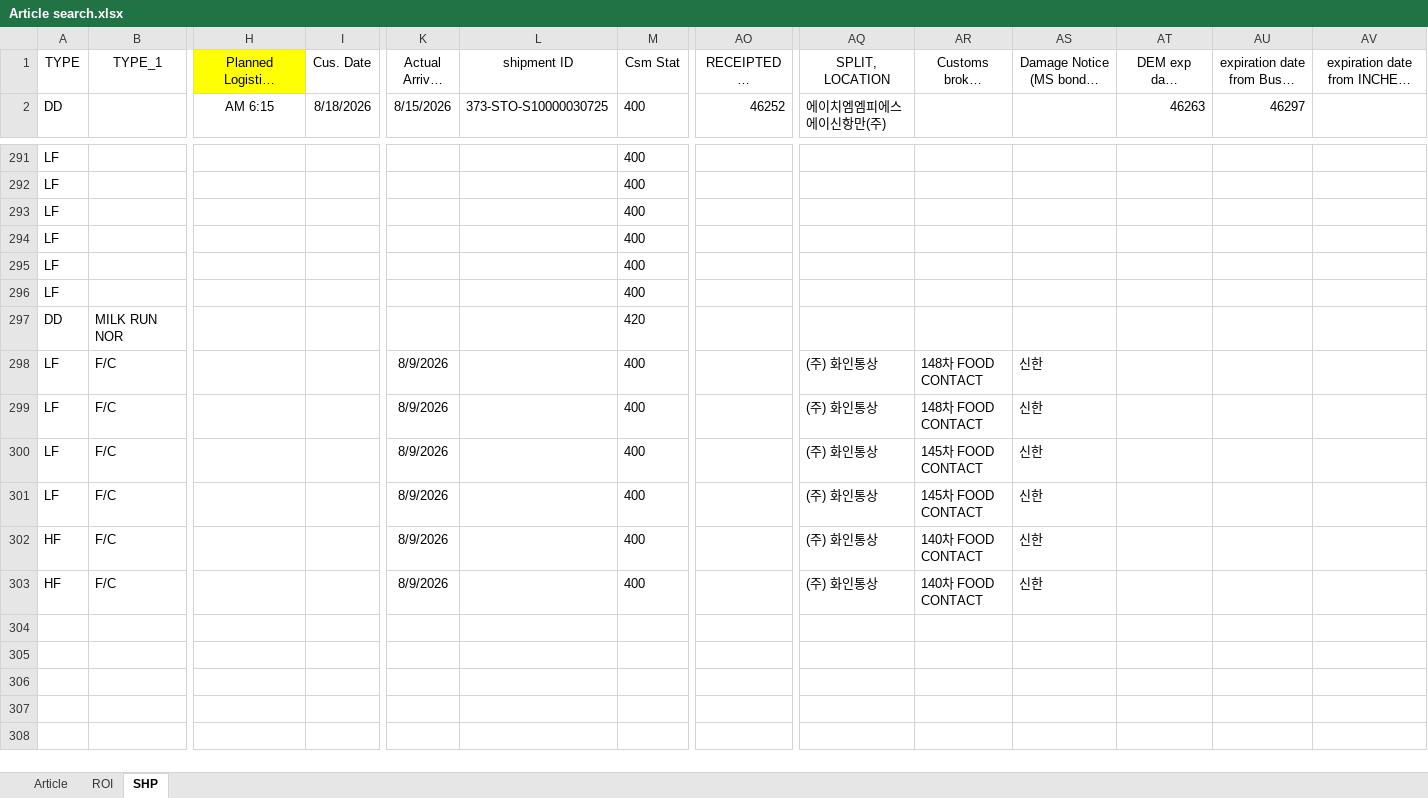
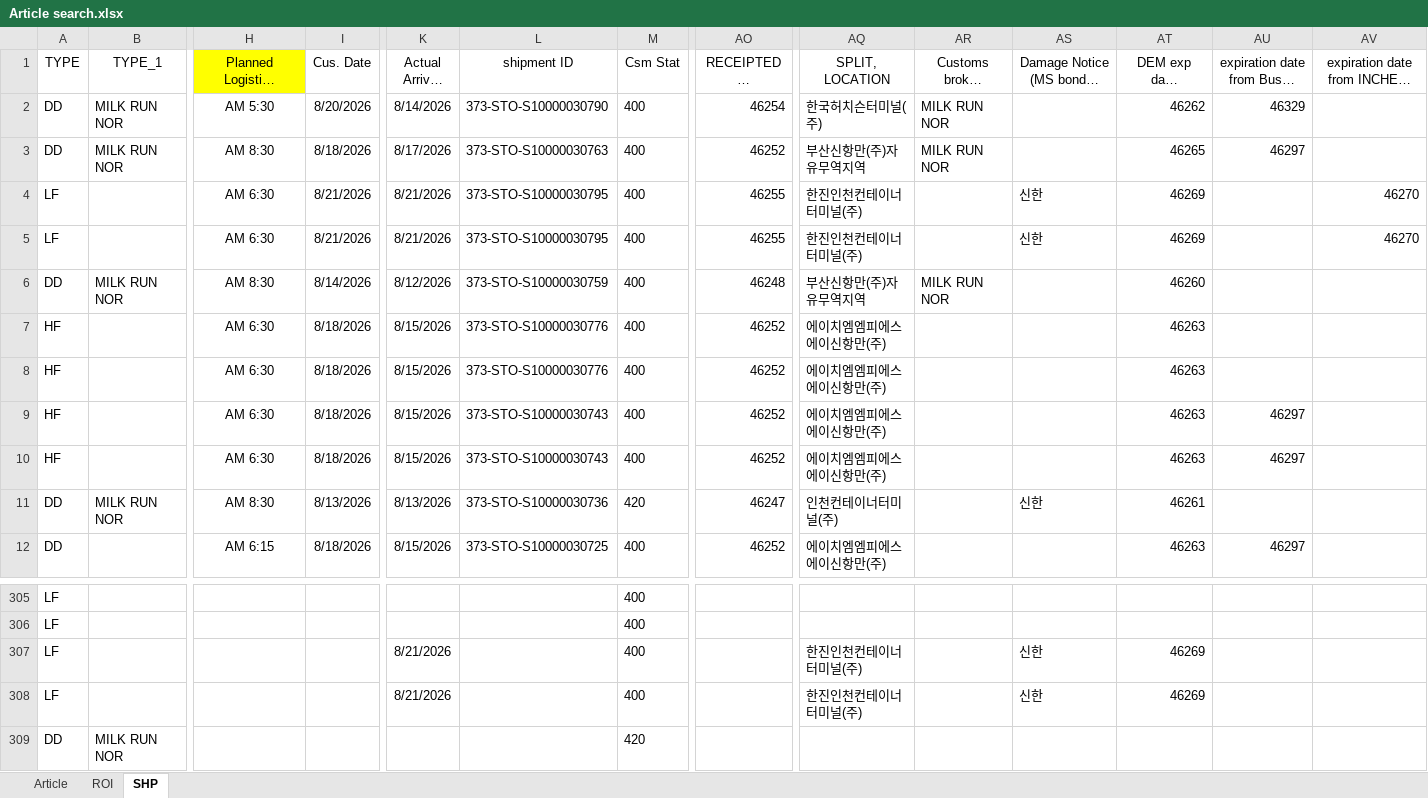
Before and after one commit to STO726/GOODS_Arrival, an Excel workbook: Article search.xlsx, sheet SHP, drawn as a sheet; only a part is shown, gaps mark what is left out; the shorter side is filled out with more unchanged rows; long unchanged cells end in …; values as stored, in another font and other column widths than the file's, no borders; conditional formats and table styles not drawn; removed rows and columns are numbered as before the commit, all else as after; rows hold the shown columns only; the diff covers the shown part only; the diff names each change by its address in the sheet, - before the commit and + after, or states it on an @@ line.

```diff
--- a/Article search.xlsx (sheet SHP)
+++ b/Article search.xlsx (sheet SHP)
+row 2: DD | MILK RUN NOR | AM 5:30 | 8/20/2026 | 8/14/2026 | 373-STO-S10000030790 | 400 | 46254 | 한국허치슨터미널(주) | MILK RUN NOR |  | 46262 | 46329
+row 3: DD | MILK RUN NOR | AM 8:30 | 8/18/2026 | 8/17/2026 | 373-STO-S10000030763 | 400 | 46252 | 부산신항만(주)자유무역지역 | MILK RUN NOR |  | 46265 | 46297
+row 4: LF |  | AM 6:30 | 8/21/2026 | 8/21/2026 | 373-STO-S10000030795 | 400 | 46255 | 한진인천컨테이너터미널(주) |  | 신한 | 46269 |  | 46270
+row 5: LF |  | AM 6:30 | 8/21/2026 | 8/21/2026 | 373-STO-S10000030795 | 400 | 46255 | 한진인천컨테이너터미널(주) |  | 신한 | 46269 |  | 46270
+row 6: DD | MILK RUN NOR | AM 8:30 | 8/14/2026 | 8/12/2026 | 373-STO-S10000030759 | 400 | 46248 | 부산신항만(주)자유무역지역 | MILK RUN NOR |  | 46260
+row 7: HF |  | AM 6:30 | 8/18/2026 | 8/15/2026 | 373-STO-S10000030776 | 400 | 46252 | 에이치엠엠피에스에이신항만(주) |  |  | 46263
+row 8: HF |  | AM 6:30 | 8/18/2026 | 8/15/2026 | 373-STO-S10000030776 | 400 | 46252 | 에이치엠엠피에스에이신항만(주) |  |  | 46263
+row 9: HF |  | AM 6:30 | 8/18/2026 | 8/15/2026 | 373-STO-S10000030743 | 400 | 46252 | 에이치엠엠피에스에이신항만(주) |  |  | 46263 | 46297
+row 10: HF |  | AM 6:30 | 8/18/2026 | 8/15/2026 | 373-STO-S10000030743 | 400 | 46252 | 에이치엠엠피에스에이신항만(주) |  |  | 46263 | 46297
+row 11: DD | MILK RUN NOR | AM 8:30 | 8/13/2026 | 8/13/2026 | 373-STO-S10000030736 | 420 | 46247 | 인천컨테이너터미널(주) |  | 신한 | 46261
-row 293: LF |  |  |  |  |  | 400
-row 294: LF |  |  |  |  |  | 400
-K307:K308 (Actual Arrival Date): (empty)
+K307:K308 (Actual Arrival Date): 8/21/2026
-AQ307:AQ308 (SPLIT, LOCATION): (empty)
+AQ307:AQ308 (SPLIT, LOCATION): 한진인천컨테이너터미널(주)
-AS307:AS308: (empty)
+AS307:AS308: 신한
-AT307:AT308 (DEM exp date (ATA+14)): (empty)
+AT307:AT308 (DEM exp date (ATA+14)): 46269
```
Also changed, not shown: 12 added rows, 8 removed rows and 26 edited cells elsewhere in this sheet, sheet ROI, formulas that keep their value, charts or pictures.
